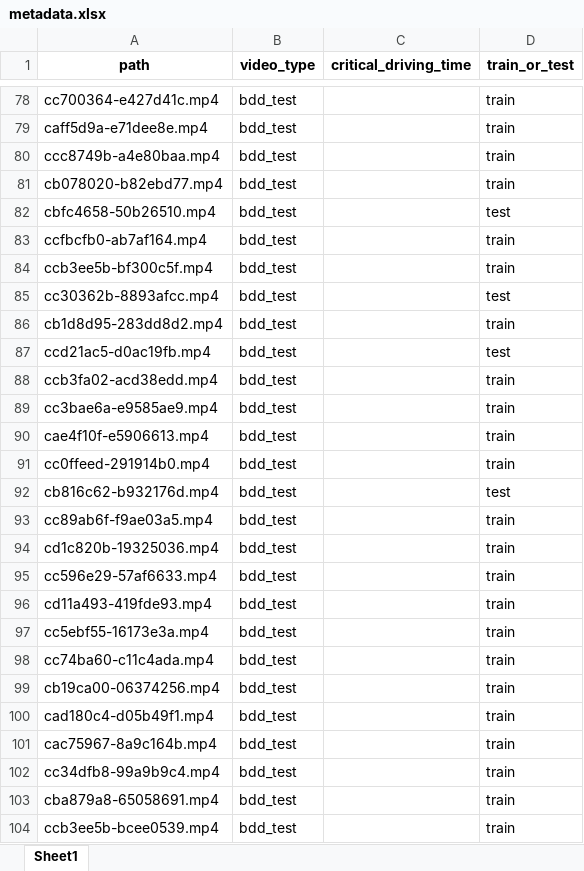
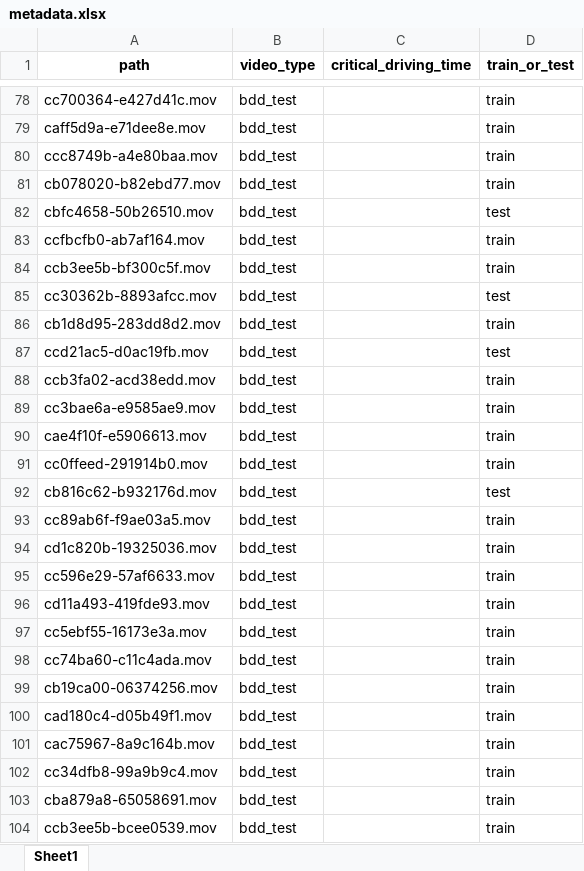
Before and after one commit to Chickeninvader/DAAD-RISE-Germany, an Excel workbook: critical_classification/dashcam_video/metadata.xlsx, sheet Sheet1, drawn as a sheet; only a part is shown, gaps mark what is left out; values as stored, in another font and other column widths than the file's, no borders; the diff covers the shown part only; the diff names each change by its address in the sheet, - before the commit and + after, or states it on an @@ line.

```diff
--- a/critical_classification/dashcam_video/metadata.xlsx (sheet Sheet1)
+++ b/critical_classification/dashcam_video/metadata.xlsx (sheet Sheet1)
-A78 (path): cc700364-e427d41c.mp4
+A78 (path): cc700364-e427d41c.mov
-A79 (path): caff5d9a-e71dee8e.mp4
+A79 (path): caff5d9a-e71dee8e.mov
-A80 (path): ccc8749b-a4e80baa.mp4
+A80 (path): ccc8749b-a4e80baa.mov
-A81 (path): cb078020-b82ebd77.mp4
+A81 (path): cb078020-b82ebd77.mov
-A82 (path): cbfc4658-50b26510.mp4
+A82 (path): cbfc4658-50b26510.mov
-A83 (path): ccfbcfb0-ab7af164.mp4
+A83 (path): ccfbcfb0-ab7af164.mov
-A84 (path): ccb3ee5b-bf300c5f.mp4
+A84 (path): ccb3ee5b-bf300c5f.mov
-A85 (path): cc30362b-8893afcc.mp4
+A85 (path): cc30362b-8893afcc.mov
-A86 (path): cb1d8d95-283dd8d2.mp4
+A86 (path): cb1d8d95-283dd8d2.mov
-A87 (path): ccd21ac5-d0ac19fb.mp4
+A87 (path): ccd21ac5-d0ac19fb.mov
-A88 (path): ccb3fa02-acd38edd.mp4
+A88 (path): ccb3fa02-acd38edd.mov
-A89 (path): cc3bae6a-e9585ae9.mp4
+A89 (path): cc3bae6a-e9585ae9.mov
-A90 (path): cae4f10f-e5906613.mp4
+A90 (path): cae4f10f-e5906613.mov
-A91 (path): cc0ffeed-291914b0.mp4
+A91 (path): cc0ffeed-291914b0.mov
-A92 (path): cb816c62-b932176d.mp4
+A92 (path): cb816c62-b932176d.mov
-A93 (path): cc89ab6f-f9ae03a5.mp4
+A93 (path): cc89ab6f-f9ae03a5.mov
-A94 (path): cd1c820b-19325036.mp4
+A94 (path): cd1c820b-19325036.mov
-A95 (path): cc596e29-57af6633.mp4
+A95 (path): cc596e29-57af6633.mov
-A96 (path): cd11a493-419fde93.mp4
+A96 (path): cd11a493-419fde93.mov
-A97 (path): cc5ebf55-16173e3a.mp4
+A97 (path): cc5ebf55-16173e3a.mov
-A98 (path): cc74ba60-c11c4ada.mp4
+A98 (path): cc74ba60-c11c4ada.mov
-A99 (path): cb19ca00-06374256.mp4
+A99 (path): cb19ca00-06374256.mov
-A100 (path): cad180c4-d05b49f1.mp4
+A100 (path): cad180c4-d05b49f1.mov
-A101 (path): cac75967-8a9c164b.mp4
+A101 (path): cac75967-8a9c164b.mov
-A102 (path): cc34dfb8-99a9b9c4.mp4
+A102 (path): cc34dfb8-99a9b9c4.mov
-A103 (path): cba879a8-65058691.mp4
+A103 (path): cba879a8-65058691.mov
-A104 (path): ccb3ee5b-bcee0539.mp4
+A104 (path): ccb3ee5b-bcee0539.mov
```
Also changed, not shown: 973 edited cells elsewhere in this sheet.
